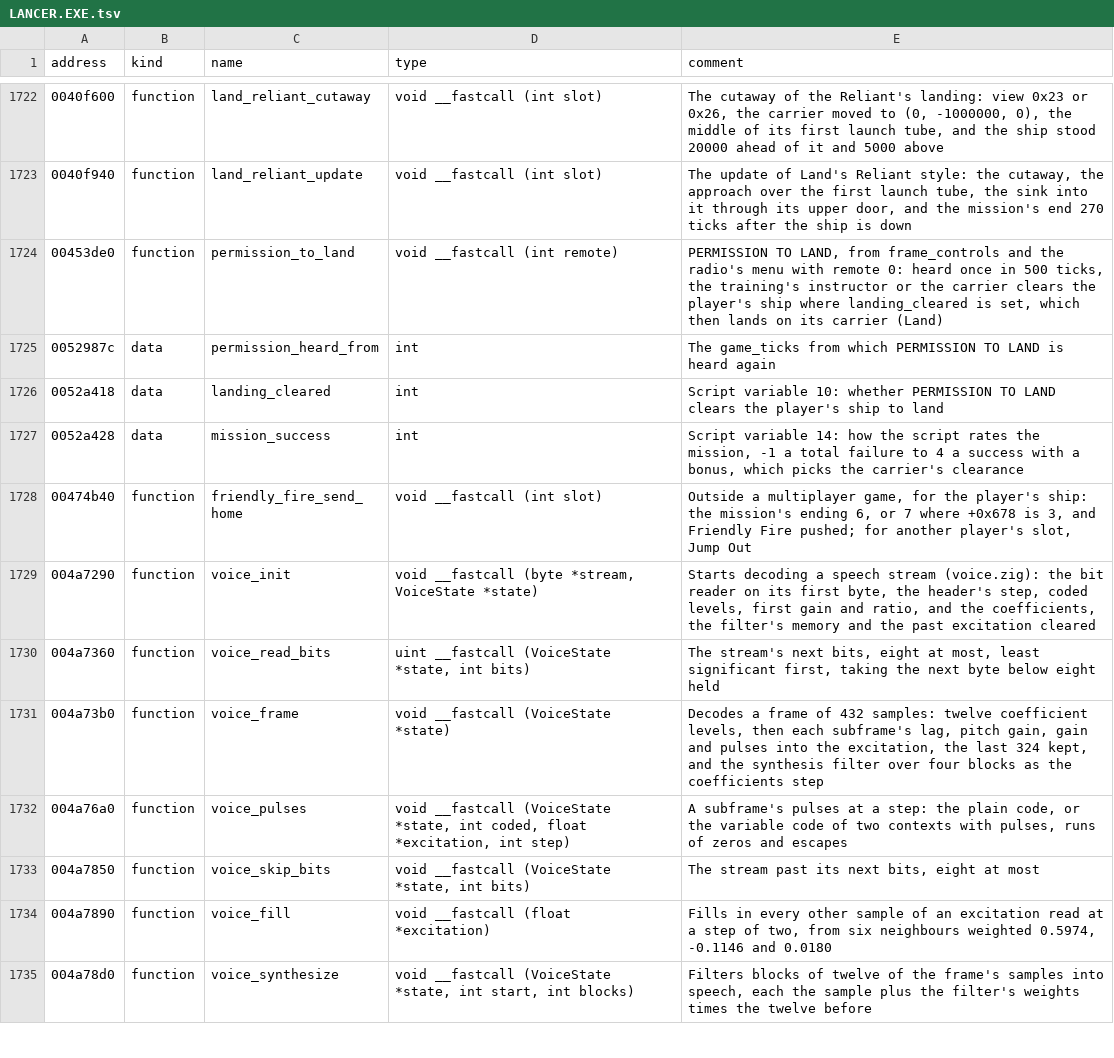
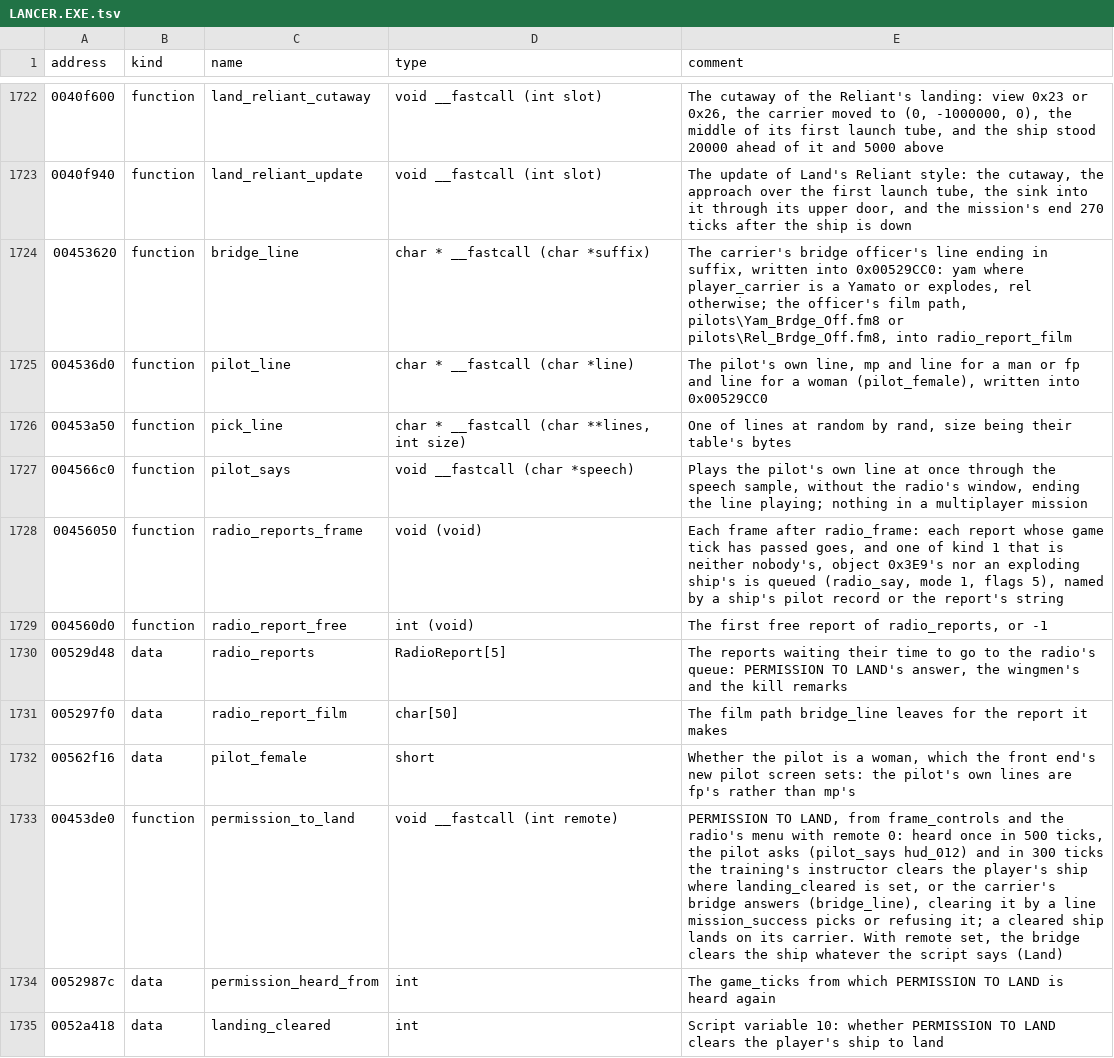
Before and after one commit to LordBlacksun/openreliant, a TSV file: ghidra/names/LANCER.EXE.tsv, drawn as a sheet; only a part is shown, gaps mark what is left out; the shorter side is filled out with more unchanged rows.

Commit message:
feat: PERMISSION TO LAND is asked and answered on the radio
Pressing PERMISSION TO LAND landed the ship, or did nothing, in silence. The pilot now asks on
the radio, and 300 ticks later the carrier's bridge officer answers through the radio's reports:
clearing the ship by a line the script's rating of the mission picks, or refusing it; in training
the flight instructor answers. The reports are ported as the original keeps them, five waiting
their time before they go to the radio's queue, ready for the wingmen's answers and the kill
remarks.

```diff
--- a/ghidra/names/LANCER.EXE.tsv
+++ b/ghidra/names/LANCER.EXE.tsv
@@ -1723,3 +1723,12 @@ address	kind	name	type	comment
 0040f940	function	land_reliant_update	void __fastcall (int slot)	The update of Land's Reliant style: the cutaway, the approach over the first launch tube, the sink into it through its upper door, and the mission's end 270 ticks after the ship is down
-00453de0	function	permission_to_land	void __fastcall (int remote)	PERMISSION TO LAND, from frame_controls and the radio's menu with remote 0: heard once in 500 ticks, the training's instructor or the carrier clears the player's ship where landing_cleared is set, which then lands on its carrier (Land)
+00453620	function	bridge_line	char * __fastcall (char *suffix)	The carrier's bridge officer's line ending in suffix, written into 0x00529CC0: yam where player_carrier is a Yamato or explodes, rel otherwise; the officer's film path, pilots\Yam_Brdge_Off.fm8 or pilots\Rel_Brdge_Off.fm8, into radio_report_film
+004536d0	function	pilot_line	char * __fastcall (char *line)	The pilot's own line, mp and line for a man or fp and line for a woman (pilot_female), written into 0x00529CC0
+00453a50	function	pick_line	char * __fastcall (char **lines, int size)	One of lines at random by rand, size being their table's bytes
+004566c0	function	pilot_says	void __fastcall (char *speech)	Plays the pilot's own line at once through the speech sample, without the radio's window, ending the line playing; nothing in a multiplayer mission
+00456050	function	radio_reports_frame	void (void)	Each frame after radio_frame: each report whose game tick has passed goes, and one of kind 1 that is neither nobody's, object 0x3E9's nor an exploding ship's is queued (radio_say, mode 1, flags 5), named by a ship's pilot record or the report's string
+004560d0	function	radio_report_free	int (void)	The first free report of radio_reports, or -1
+00529d48	data	radio_reports	RadioReport[5]	The reports waiting their time to go to the radio's queue: PERMISSION TO LAND's answer, the wingmen's and the kill remarks
+005297f0	data	radio_report_film	char[50]	The film path bridge_line leaves for the report it makes
+00562f16	data	pilot_female	short	Whether the pilot is a woman, which the front end's new pilot screen sets: the pilot's own lines are fp's rather than mp's
+00453de0	function	permission_to_land	void __fastcall (int remote)	PERMISSION TO LAND, from frame_controls and the radio's menu with remote 0: heard once in 500 ticks, the pilot asks (pilot_says hud_012) and in 300 ticks the training's instructor clears the player's ship where landing_cleared is set, or the carrier's bridge answers (bridge_line), clearing it by a line mission_success picks or refusing it; a cleared ship lands on its carrier. With remote set, the bridge clears the ship whatever the script says (Land)
 0052987c	data	permission_heard_from	int	The game_ticks from which PERMISSION TO LAND is heard again
```
Also changed, not shown: 7 other files.
